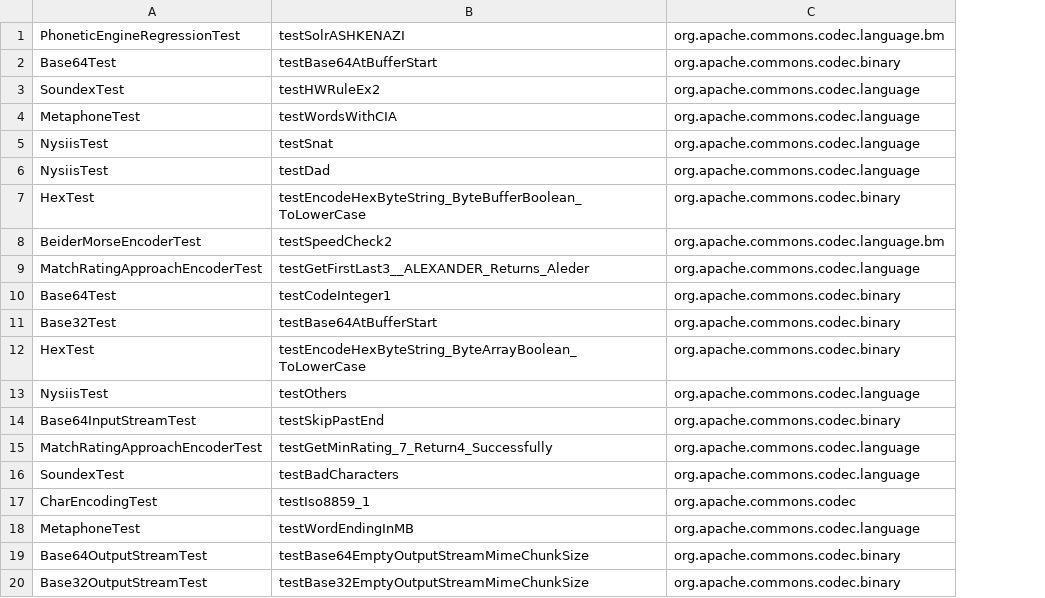
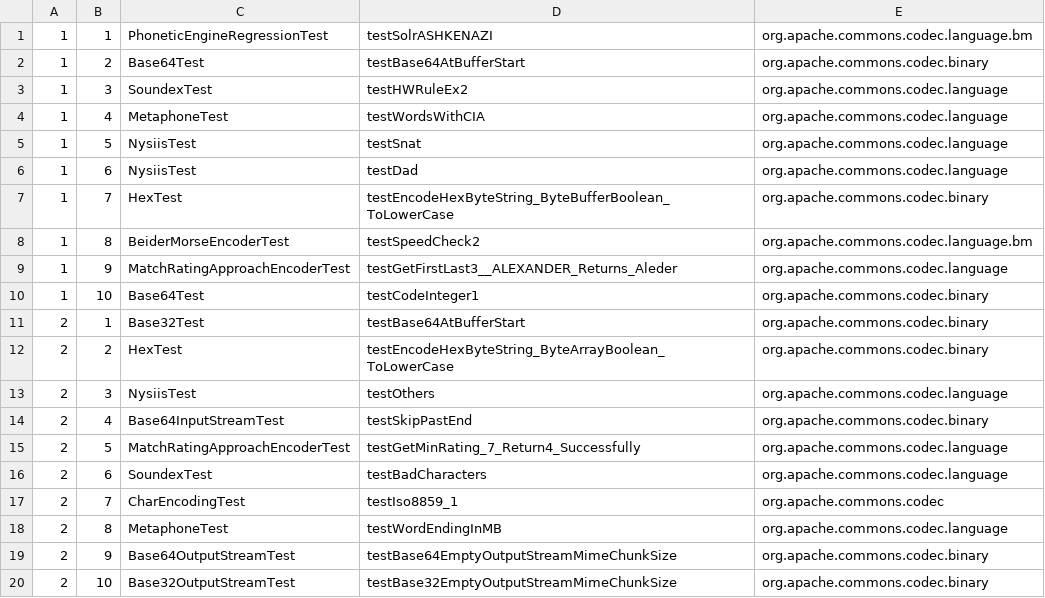
Before and after one commit to iidachihiro/AutoPUT, a CSV file: experiment/subject/commons-codec/experimental_setting.csv, drawn as a sheet; the diff names each change by its address in the sheet, - before the commit and + after, or states it on an @@ line.

Commit message:
modify experimental setting

```diff
--- a/experiment/subject/commons-codec/experimental_setting.csv
+++ b/experiment/subject/commons-codec/experimental_setting.csv
+column A, rows 1-20: 1 | 1 | 1 | 1 | 1 | 1 | 1 | 1 | 1 | 1 | 2 | 2 | 2 | 2 | 2 | 2 | 2 | 2 | 2 | 2
+column B, rows 1-20: 1 | 2 | 3 | 4 | 5 | 6 | 7 | 8 | 9 | 10 | 1 | 2 | 3 | 4 | 5 | 6 | 7 | 8 | 9 | 10
```
Also changed, not shown: experiment/subject/commons-collections/experimental_setting.csv, experiment/subject/commons-math/experimental_setting.csv, 2 other files.
